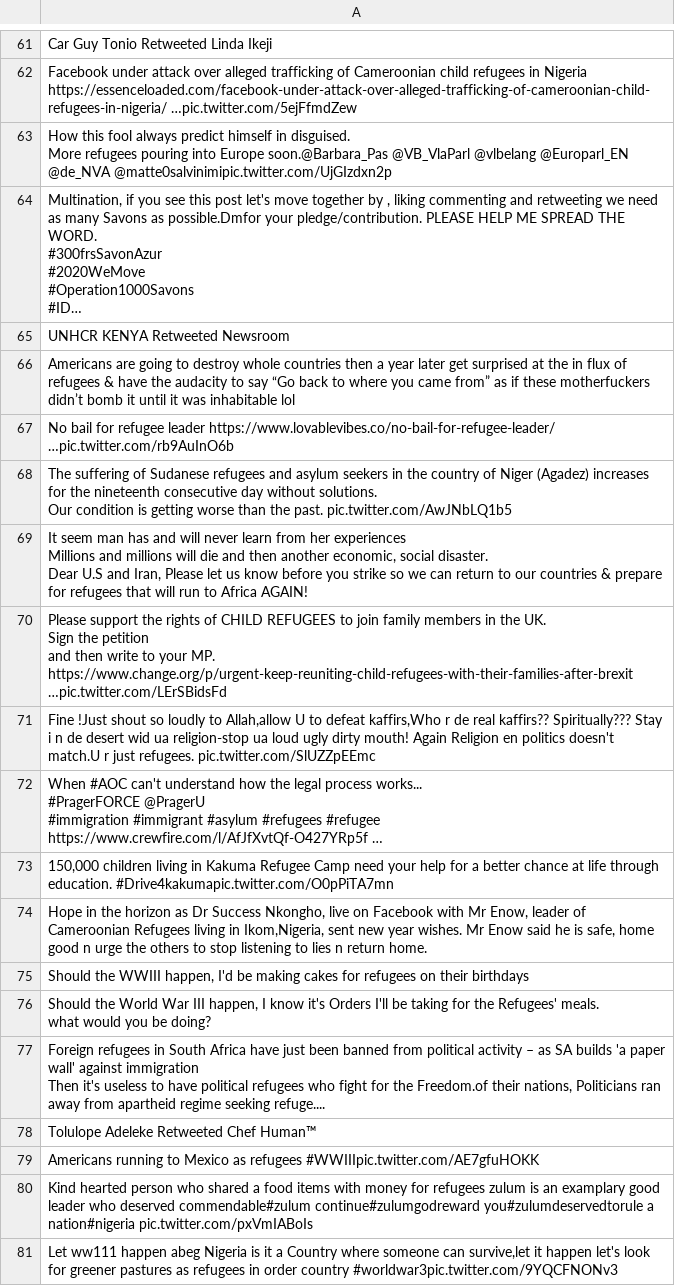
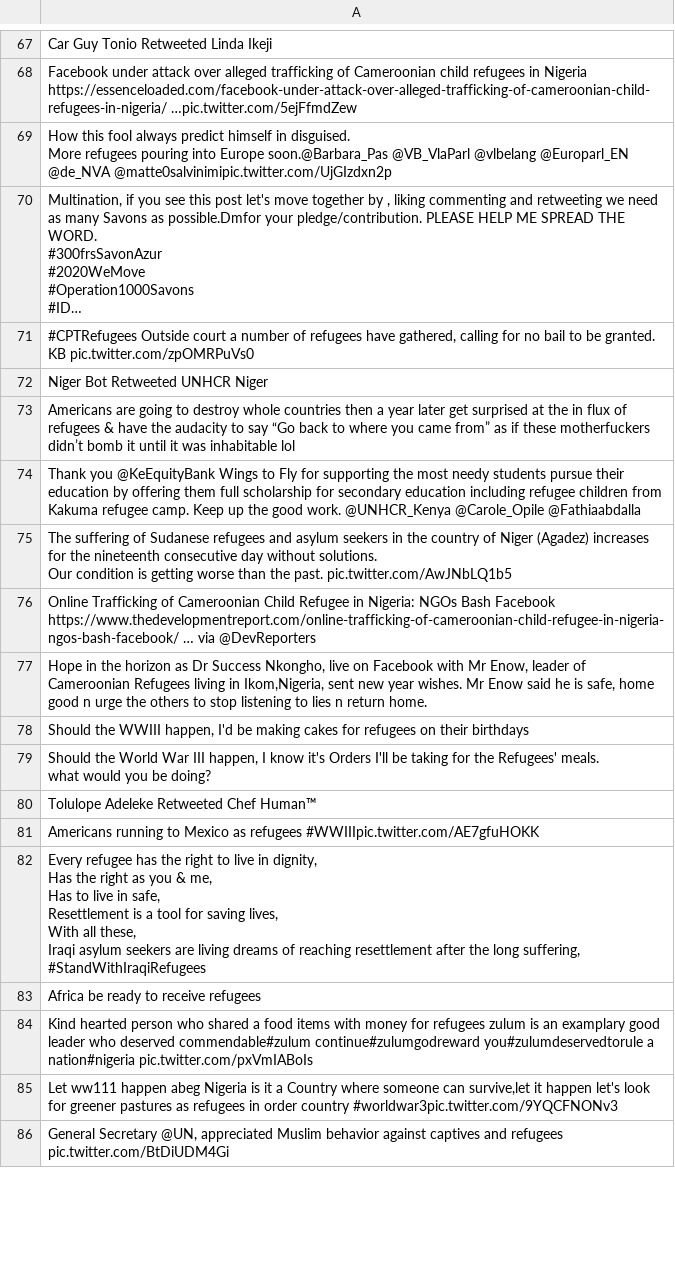
Before and after one commit to jakobzhao/refugee, a CSV file: tweets/assets/africa/tweets.csv, drawn as a sheet; only a part is shown, gaps mark what is left out; the shorter side is filled out with more unchanged rows; long unchanged cells end in …; removed rows and columns are numbered as before the commit, all else as after; ↵ is a line break in a cell; the diff covers the shown part only; the diff names each change by its address in the sheet, - before the commit and + after, or states it on an @@ line.

```diff
--- a/tweets/assets/africa/tweets.csv
+++ b/tweets/assets/africa/tweets.csv
-A71: UNHCR KENYA Retweeted Newsroom
+A71: #CPTRefugees Outside court a number of refugees have gathered, calling for no bail to be granted. KB pic.twitter.com/zpOMRPuVs0
+row 72: Niger Bot Retweeted UNHCR Niger
-A74: No bail for refugee leader https://www.lovablevibes.co/no-bail-for-refugee-leader/ …pic.twitter.com/rb9AuInO6b
+A74: Thank you @KeEquityBank Wings to Fly for supporting the most needy students pursue their education by offering them full scholarship for secondary education including refugee children from Kakuma refugee camp. Keep up the good work. @UNHCR_Kenya @Carole_Opile @Fathiaabdalla
-A76: It seem man has and will never learn from her experiences ↵ Millions and millions will die and then another economic, social disaster. ↵ Dear U.S and Iran, Please let us know before you strike so we can return to our countries & prepare for refugees that will run to Africa AGAIN!
+A76: Online Trafficking of Cameroonian Child Refugee in Nigeria: NGOs Bash Facebook https://www.thedevelopmentreport.com/online-trafficking-of-cameroonian-child-refugee-in-nigeria-ngos-bash-facebook/ … via @DevReporters
-row 70: Please support the rights of CHILD REFUGEES to join family members in the UK. ↵ Sign the petition ↵ and then write to your MP. ↵ https://www.change.org/p/urgent-keep-reuniting-child-refugees-with-their-families-after-brexit …pic.twitter.com/LErSBidsFd
-row 71: Fine !Just shout so loudly to Allah,allow U to defeat kaffirs,Who r de real kaffirs?? Spiritually??? Stay i n de desert wid ua religion-stop ua loud ugly dirty mouth! Again Religion en politics doesn't match.U r just refugees. pic.twitter.com/SlUZZpEEmc
-row 72: When #AOC can't understand how the legal process works... ↵ #PragerFORCE @PragerU ↵ #immigration #immigrant #asylum #refugees #refugee https://www.crewfire.com/l/AfJfXvtQf-O427YRp5f …
-row 73: 150,000 children living in Kakuma Refugee Camp need your help for a better chance at life through education. #Drive4kakumapic.twitter.com/O0pPiTA7mn
-row 77: Foreign refugees in South Africa have just been banned from political activity – as SA builds 'a paper wall' against immigration ↵ Then it's useless to have political refugees who fight for the Freedom.of their nations, Politicians ran away from apartheid regime seeking refuge....
+row 82: Every refugee has the right to live in dignity, ↵ Has the right as you & me, ↵ Has to live in safe, ↵ Resettlement is a tool for saving lives, ↵ With all these, ↵ Iraqi asylum seekers are living dreams of reaching resettlement after the long suffering, ↵ #StandWithIraqiRefugees
+row 83: Africa be ready to receive refugees
```
Also changed, not shown: 43 added rows, 17 removed rows and 3 edited cells elsewhere in this file, tweets/assets/asia/tweets.csv, tweets/assets/north_america/tweets.csv, 32 other files.
